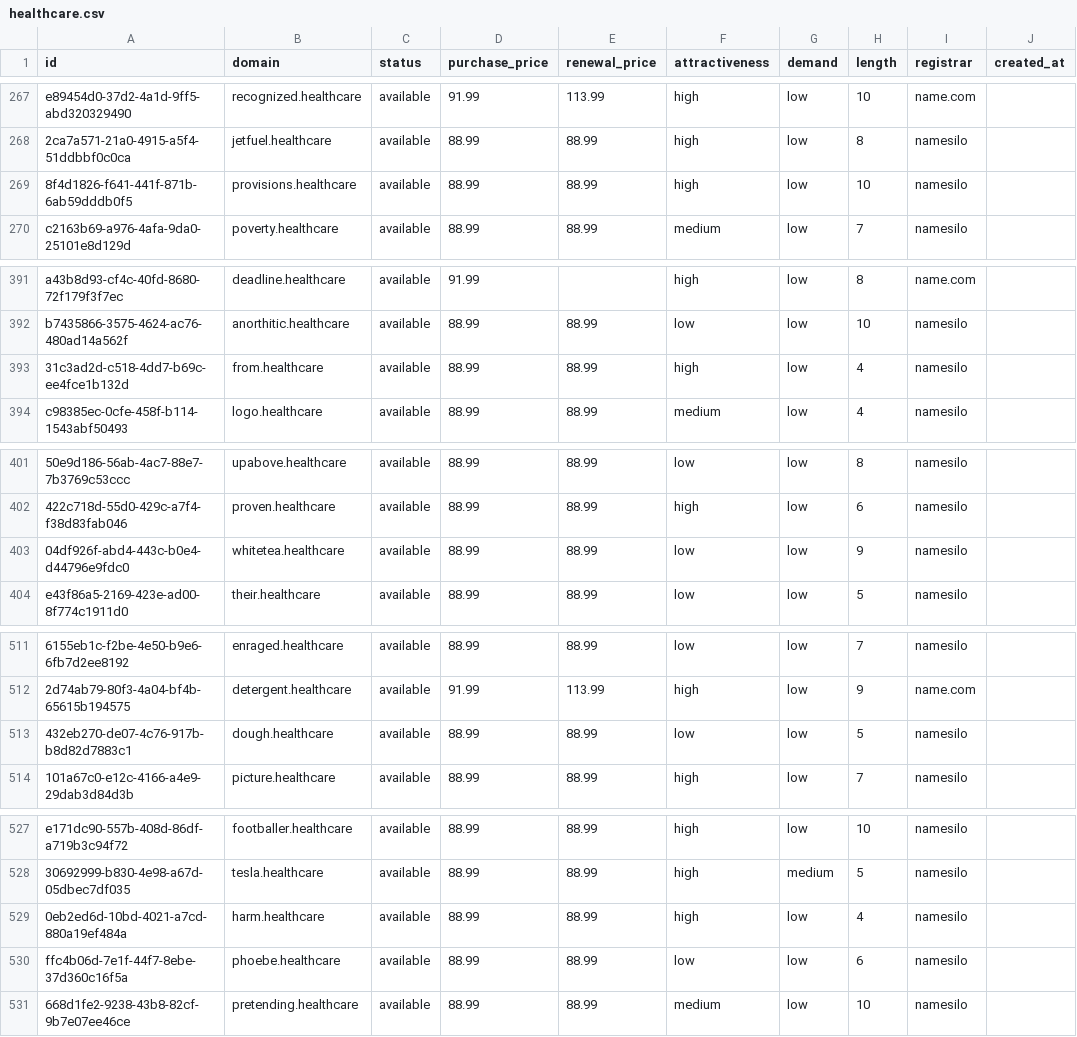
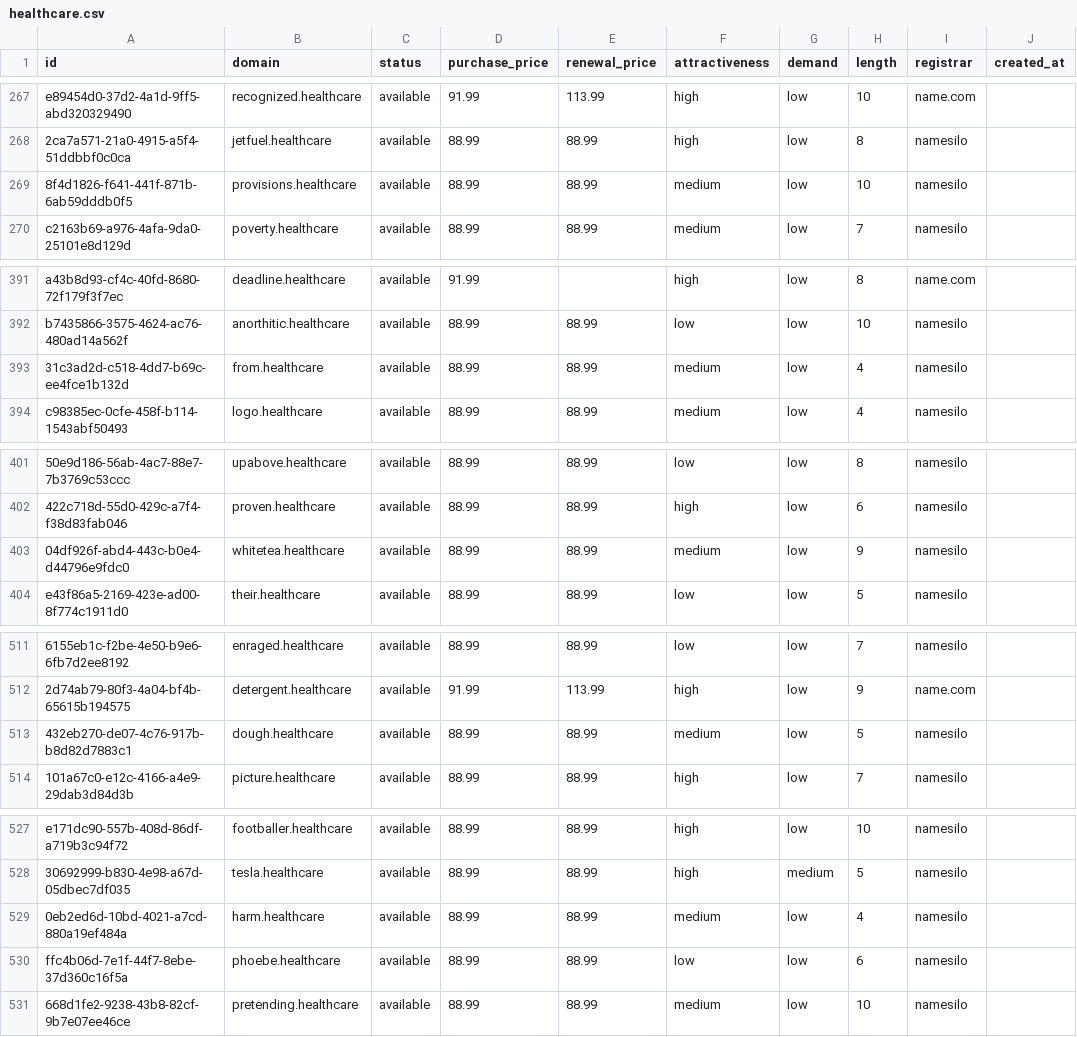
Before and after one commit to UniqueDomains/healthcare-oneword-domains, a CSV file: healthcare.csv, drawn as a sheet; only a part is shown, gaps mark what is left out; the diff covers the shown part only; the diff names each change by its address in the sheet, - before the commit and + after, or states it on an @@ line.

Commit message:
Domains update

```diff
--- a/healthcare.csv
+++ b/healthcare.csv
-F269 (attractiveness): high
+F269 (attractiveness): medium
-F393 (attractiveness): high
+F393 (attractiveness): medium
-F403 (attractiveness): low
+F403 (attractiveness): medium
-F513 (attractiveness): low
+F513 (attractiveness): medium
-F529 (attractiveness): high
+F529 (attractiveness): medium
```
Also changed, not shown: 1 edited cell elsewhere in this file, 4 other files.
